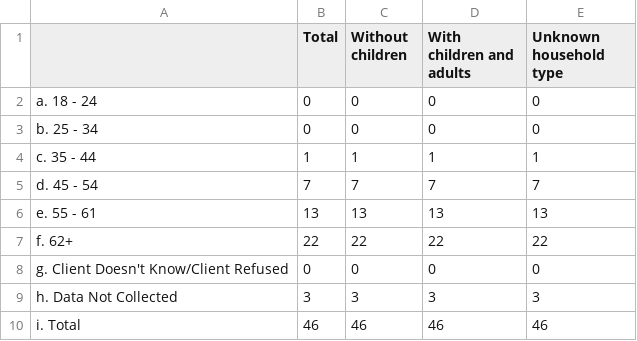
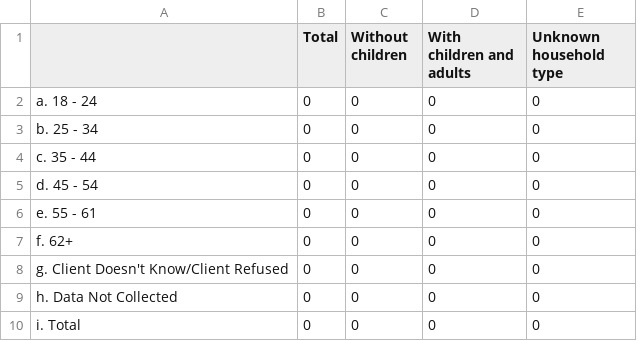
Before and after one commit to servinglynk/hslynk-open-source, a CSV file: hmis-hud-reports/Q25d.csv, drawn as a sheet.

```diff
--- a/hmis-hud-reports/Q25d.csv
+++ b/hmis-hud-reports/Q25d.csv
@@ -3,8 +3,8 @@
    b. 25 - 34,0,0,0,0
-   c. 35 - 44,1,1,1,1
-   d. 45 - 54,7,7,7,7
-   e. 55 - 61,13,13,13,13
-  f. 62+,22,22,22,22
+   c. 35 - 44,0,0,0,0
+   d. 45 - 54,0,0,0,0
+   e. 55 - 61,0,0,0,0
+  f. 62+,0,0,0,0
   g. Client Doesn't Know/Client Refused,0,0,0,0
-  h. Data Not Collected,3,3,3,3
-  i. Total,46,46,46,46
+  h. Data Not Collected,0,0,0,0
+  i. Total,0,0,0,0
```
Also changed, not shown: hmis-hud-reports/Q22a1.csv, hmis-hud-reports/Q22c.csv, 23 other files.
